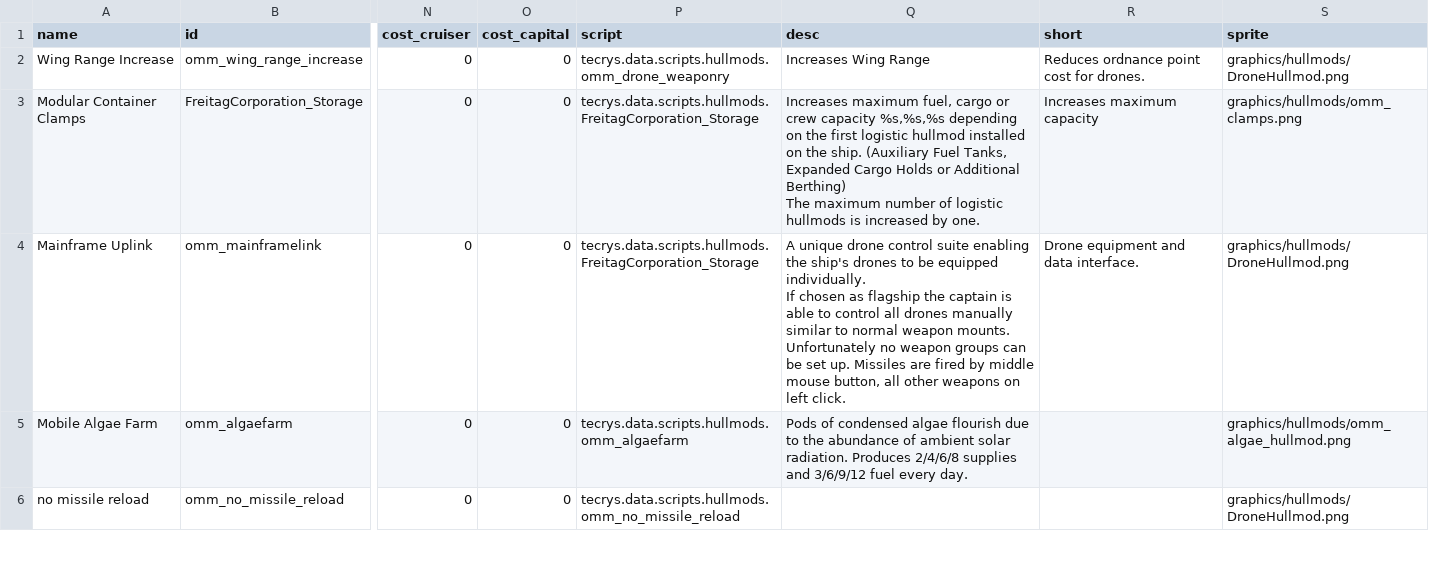
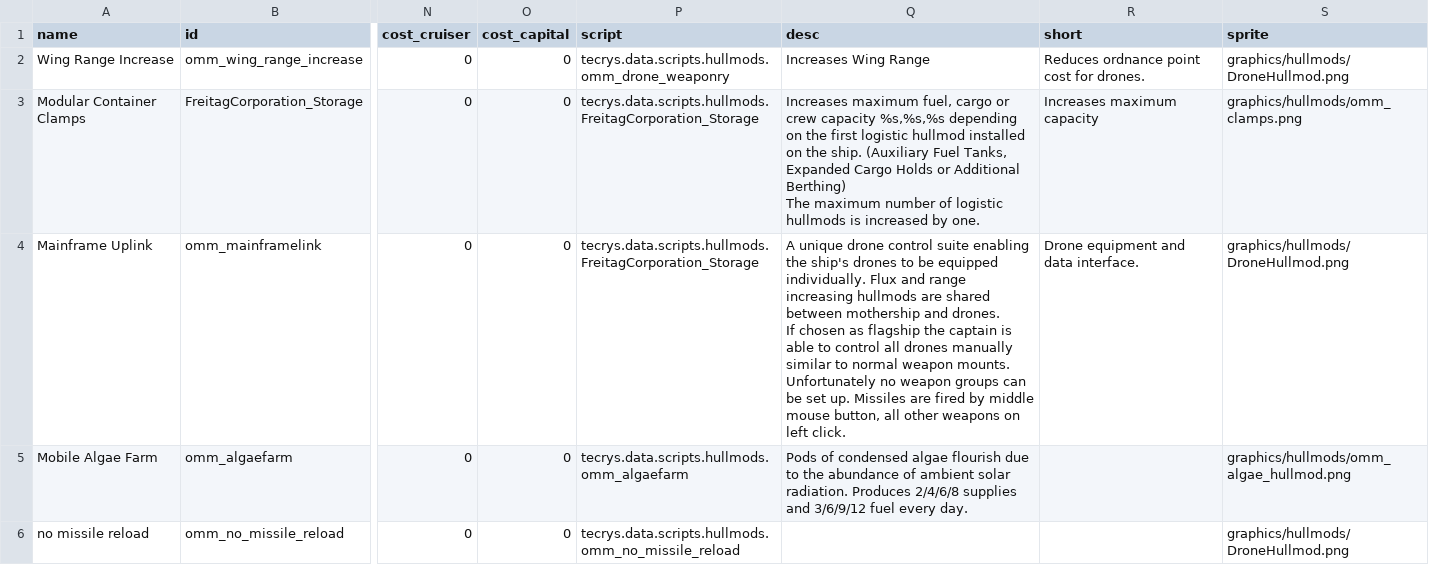
Before and after one commit to Tecrys/OrbitalManipilation-Maintenance, a CSV file: data/hullmods/hull_mods.csv, drawn as a sheet; only a part is shown, gaps mark what is left out; ↵ is a line break in a cell; the diff names each change by its address in the sheet, - before the commit and + after, or states it on an @@ line.

Commit message:
feat: trying to improve drones

```diff
--- a/data/hullmods/hull_mods.csv
+++ b/data/hullmods/hull_mods.csv
-Q4 (desc): …equipped individually. ↵ If chosen…
+Q4 (desc): …equipped individually. Flux and range increasing hullmods are shared between mothership and drones. ↵ If chosen…
```
Also changed, not shown: data/hulls/ship_data.csv, data/strings/descriptions.csv, 26 other files.
